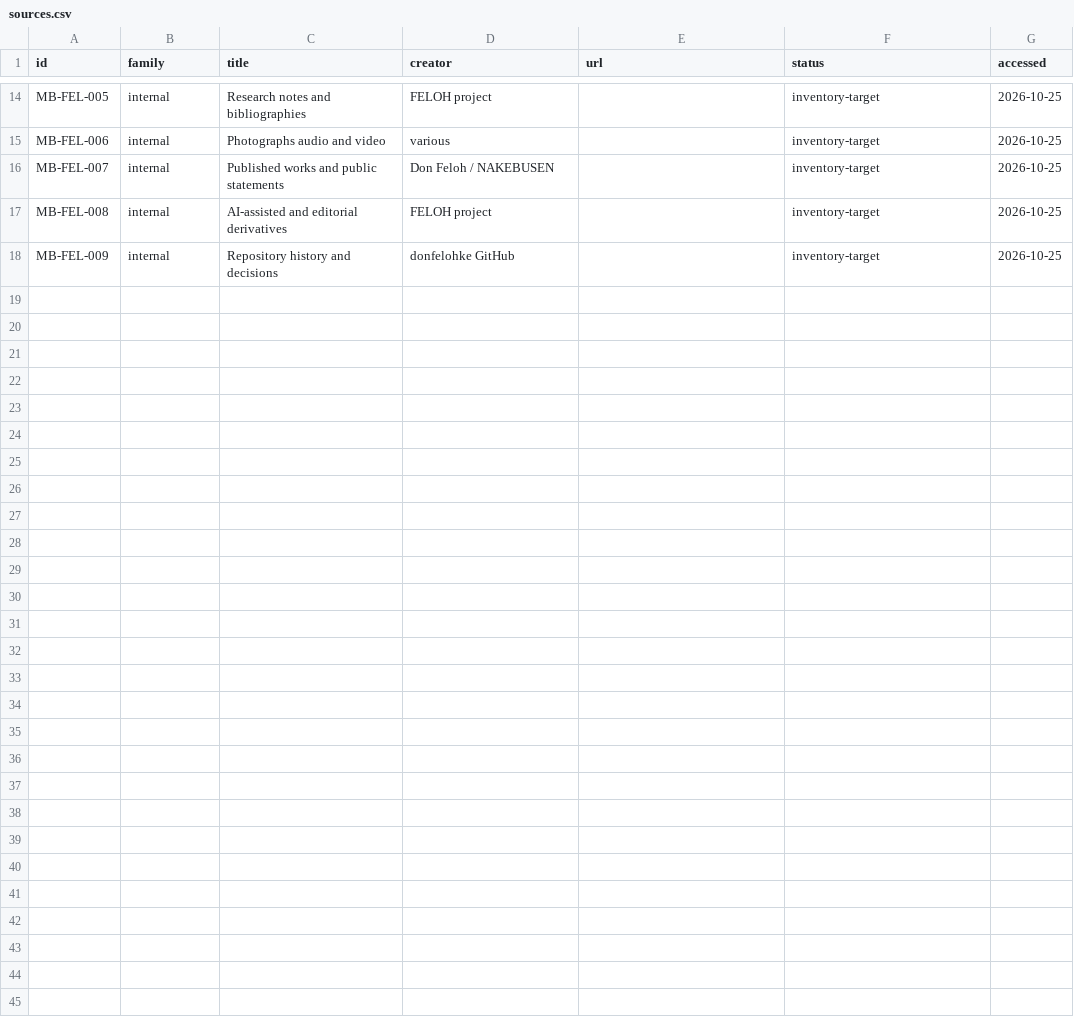
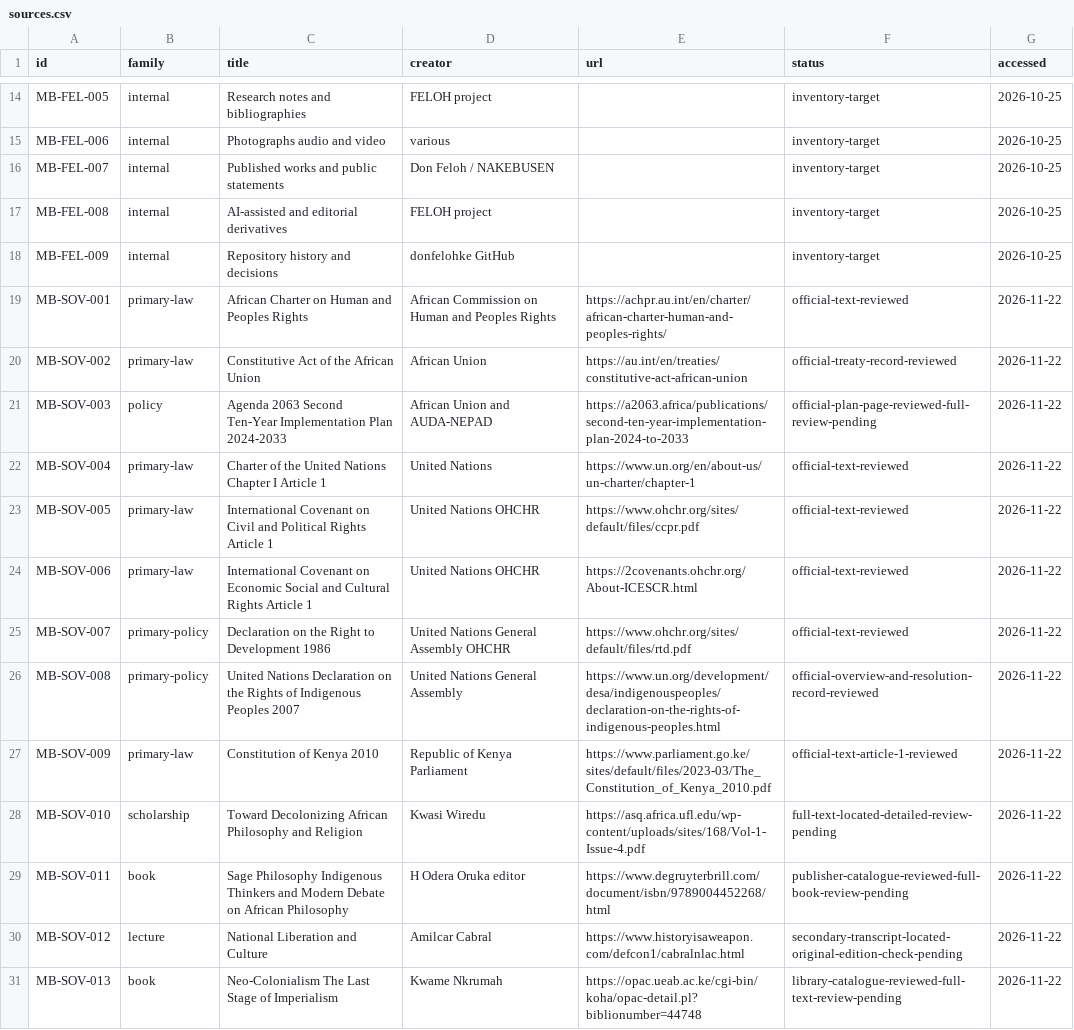
Before and after one commit to donfelohke/feloh-corpus, a CSV file: research/bibliography/sources.csv, drawn as a sheet; only a part is shown, gaps mark what is left out.

Commit message:
Add THOUGHT & REFLECTION research agenda
Establish the eight-programme interdisciplinary research agenda and African Sovereignty flagship proposal in the canonical FELOH Corpus. Preserve proposal status, source limitations, research ethics and existing Corpus taxonomy.

```diff
--- a/research/bibliography/sources.csv
+++ b/research/bibliography/sources.csv
@@ -18 +18,14 @@ MB-FEL-008,internal,AI-assisted and editorial derivatives,FELOH project,,invento
 MB-FEL-009,internal,Repository history and decisions,donfelohke GitHub,,inventory-target,2026-10-25
+MB-SOV-001,primary-law,"African Charter on Human and Peoples Rights",African Commission on Human and Peoples Rights,https://achpr.au.int/en/charter/african-charter-human-and-peoples-rights/,official-text-reviewed,2026-11-22
+MB-SOV-002,primary-law,"Constitutive Act of the African Union",African Union,https://au.int/en/treaties/constitutive-act-african-union,official-treaty-record-reviewed,2026-11-22
+MB-SOV-003,policy,"Agenda 2063 Second Ten-Year Implementation Plan 2024-2033",African Union and AUDA-NEPAD,https://a2063.africa/publications/second-ten-year-implementation-plan-2024-to-2033,official-plan-page-reviewed-full-review-pending,2026-11-22
+MB-SOV-004,primary-law,"Charter of the United Nations Chapter I Article 1",United Nations,https://www.un.org/en/about-us/un-charter/chapter-1,official-text-reviewed,2026-11-22
+MB-SOV-005,primary-law,"International Covenant on Civil and Political Rights Article 1",United Nations OHCHR,https://www.ohchr.org/sites/default/files/ccpr.pdf,official-text-reviewed,2026-11-22
+MB-SOV-006,primary-law,"International Covenant on Economic Social and Cultural Rights Article 1",United Nations OHCHR,https://2covenants.ohchr.org/About-ICESCR.html,official-text-reviewed,2026-11-22
+MB-SOV-007,primary-policy,"Declaration on the Right to Development 1986",United Nations General Assembly OHCHR,https://www.ohchr.org/sites/default/files/rtd.pdf,official-text-reviewed,2026-11-22
+MB-SOV-008,primary-policy,"United Nations Declaration on the Rights of Indigenous Peoples 2007",United Nations General Assembly,https://www.un.org/development/desa/indigenouspeoples/declaration-on-the-rights-of-indigenous-peoples.html,official-overview-and-resolution-record-reviewed,2026-11-22
+MB-SOV-009,primary-law,"Constitution of Kenya 2010",Republic of Kenya Parliament,https://www.parliament.go.ke/sites/default/files/2023-03/The_Constitution_of_Kenya_2010.pdf,official-text-article-1-reviewed,2026-11-22
+MB-SOV-010,scholarship,"Toward Decolonizing African Philosophy and Religion",Kwasi Wiredu,https://asq.africa.ufl.edu/wp-content/uploads/sites/168/Vol-1-Issue-4.pdf,full-text-located-detailed-review-pending,2026-11-22
+MB-SOV-011,book,"Sage Philosophy Indigenous Thinkers and Modern Debate on African Philosophy",H Odera Oruka editor,https://www.degruyterbrill.com/document/isbn/9789004452268/html,publisher-catalogue-reviewed-full-book-review-pending,2026-11-22
+MB-SOV-012,lecture,"National Liberation and Culture",Amilcar Cabral,https://www.historyisaweapon.com/defcon1/cabralnlac.html,secondary-transcript-located-original-edition-check-pending,2026-11-22
+MB-SOV-013,book,"Neo-Colonialism The Last Stage of Imperialism",Kwame Nkrumah,https://opac.ueab.ac.ke/cgi-bin/koha/opac-detail.pl?biblionumber=44748,library-catalogue-reviewed-full-text-review-pending,2026-11-22
```
Also changed, not shown: 9 other files.
